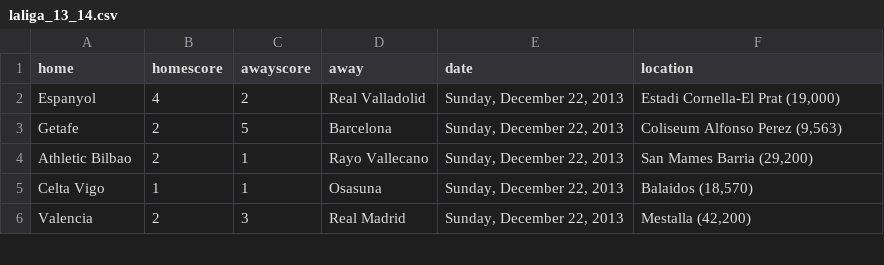
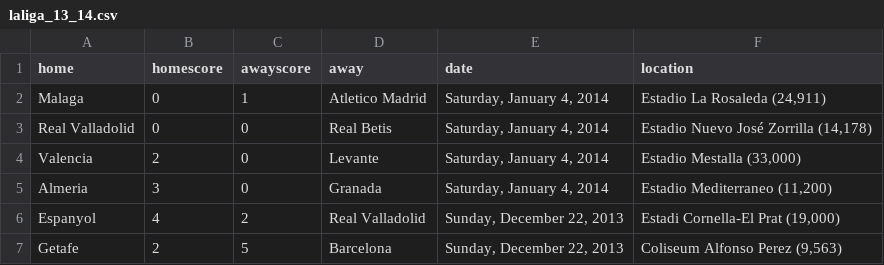
Before and after one commit to llimllib/soccerdata, a CSV file: data/laliga_13_14.csv, drawn as a sheet; only a part is shown; the shorter side is filled out with more unchanged rows.

Commit message:
periodic data update Sun Jan  5 00:03:00 UTC 2014

```diff
--- a/data/laliga_13_14.csv
+++ b/data/laliga_13_14.csv
@@ -1,2 +1,6 @@
 home,homescore,awayscore,away,date,location
+Malaga,0,1,Atletico Madrid,"Saturday, January 4, 2014","Estadio La Rosaleda (24,911)"
+Real Valladolid,0,0,Real Betis,"Saturday, January 4, 2014","Estadio Nuevo José Zorrilla (14,178)"
+Valencia,2,0,Levante,"Saturday, January 4, 2014","Estadio Mestalla (33,000)"
+Almeria,3,0,Granada,"Saturday, January 4, 2014","Estadio Mediterraneo (11,200)"
 Espanyol,4,2,Real Valladolid,"Sunday, December 22, 2013","Estadi Cornella-El Prat (19,000)"
```
Also changed, not shown: data/spfl_13_14.csv.
